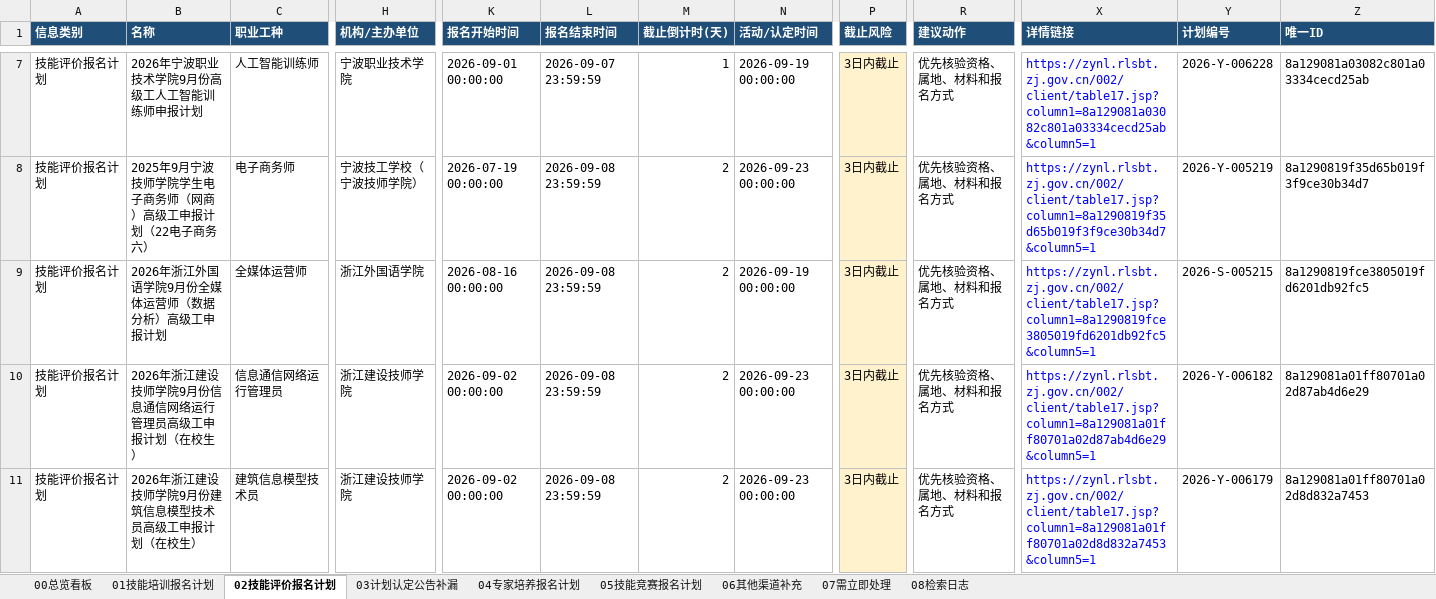
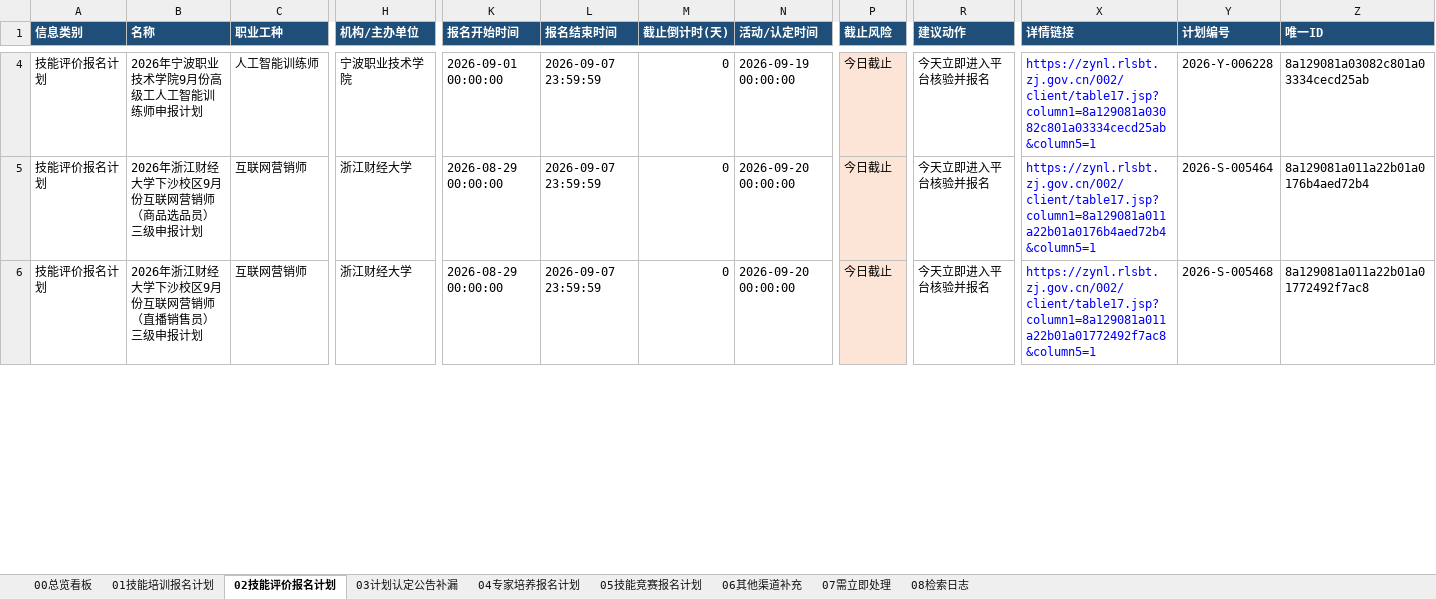
Before and after one commit to Juesann/zhejiang-skill-daily, an Excel workbook: latest.xlsx, sheet 02技能评价报名计划, drawn as a sheet; only a part is shown, gaps mark what is left out; values as stored, in another font and other column widths than the file's, no borders; removed rows and columns are numbered as before the commit, all else as after; rows hold the shown columns only; the diff covers the shown part only; the diff names each change by its address in the sheet, - before the commit and + after, or states it on an @@ line.

```diff
--- a/latest.xlsx (sheet 02技能评价报名计划)
+++ b/latest.xlsx (sheet 02技能评价报名计划)
-M4 (截止倒计时(天)): 1
+M4 (截止倒计时(天)): 0
-P4 (截止风险): 3日内截止
+P4 (截止风险): 今日截止
-R4 (建议动作): 优先核验资格、属地、材料和报名方式
+R4 (建议动作): 今天立即进入平台核验并报名
-row 8: 技能评价报名计划 | 2025年9月宁波技师学院学生电子商务师（网商）高级工申报计划（22电子商务六） | 电子商务师 | 宁波技工学校（宁波技师学院） | 2026-07-19 00:00:00 | 2026-09-08 23:59:59 | 2 | 2026-09-23 00:00:00 | 3日内截止 | 优先核验资格、属地、材料和报名方式 | https://zynl.rlsbt.zj.gov.cn/002/client/table17.jsp?column1=8a1290819f35d65b019f3f9ce30b34d7&column5=1 | 2026-Y-005219 | 8a1290819f35d65b019f3f9ce30b34d7
-row 9: 技能评价报名计划 | 2026年浙江外国语学院9月份全媒体运营师（数据分析）高级工申报计划 | 全媒体运营师 | 浙江外国语学院 | 2026-08-16 00:00:00 | 2026-09-08 23:59:59 | 2 | 2026-09-19 00:00:00 | 3日内截止 | 优先核验资格、属地、材料和报名方式 | https://zynl.rlsbt.zj.gov.cn/002/client/table17.jsp?column1=8a1290819fce3805019fd6201db92fc5&column5=1 | 2026-S-005215 | 8a1290819fce3805019fd6201db92fc5
-B5 (名称): 2026年浙江建设技师学院9月份信息通信网络运行管理员高级工申报计划（在校生）
+B5 (名称): 2026年浙江财经大学下沙校区9月份互联网营销师（商品选品员）三级申报计划
-C5 (职业工种): 信息通信网络运行管理员
+C5 (职业工种): 互联网营销师
-H5:H6 (机构/主办单位): 浙江建设技师学院
+H5:H6 (机构/主办单位): 浙江财经大学
-K5:K6 (报名开始时间): 2026-09-02 00:00:00
+K5:K6 (报名开始时间): 2026-08-29 00:00:00
-L5:L6 (报名结束时间): 2026-09-08 23:59:59
+L5:L6 (报名结束时间): 2026-09-07 23:59:59
-M5:M6 (截止倒计时(天)): 2
+M5:M6 (截止倒计时(天)): 0
-N5:N6 (活动/认定时间): 2026-09-23 00:00:00
+N5:N6 (活动/认定时间): 2026-09-20 00:00:00
-P5:P6 (截止风险): 3日内截止
+P5:P6 (截止风险): 今日截止
-R5:R6 (建议动作): 优先核验资格、属地、材料和报名方式
+R5:R6 (建议动作): 今天立即进入平台核验并报名
-X5 (详情链接): https://zynl.rlsbt.zj.gov.cn/002/client/table17.jsp?column1=8a129081a01ff80701a02d87ab4d6e29&column5=1
+X5 (详情链接): https://zynl.rlsbt.zj.gov.cn/002/client/table17.jsp?column1=8a129081a011a22b01a0176b4aed72b4&column5=1
-Y5 (计划编号): 2026-Y-006182
+Y5 (计划编号): 2026-S-005464
-Z5 (唯一ID): 8a129081a01ff80701a02d87ab4d6e29
+Z5 (唯一ID): 8a129081a011a22b01a0176b4aed72b4
-B6 (名称): 2026年浙江建设技师学院9月份建筑信息模型技术员高级工申报计划（在校生）
+B6 (名称): 2026年浙江财经大学下沙校区9月份互联网营销师（直播销售员）三级申报计划
-C6 (职业工种): 建筑信息模型技术员
+C6 (职业工种): 互联网营销师
-X6 (详情链接): https://zynl.rlsbt.zj.gov.cn/002/client/table17.jsp?column1=8a129081a01ff80701a02d8d832a7453&column5=1
+X6 (详情链接): https://zynl.rlsbt.zj.gov.cn/002/client/table17.jsp?column1=8a129081a011a22b01a01772492f7ac8&column5=1
-Y6 (计划编号): 2026-Y-006179
+Y6 (计划编号): 2026-S-005468
-Z6 (唯一ID): 8a129081a01ff80701a02d8d832a7453
+Z6 (唯一ID): 8a129081a011a22b01a01772492f7ac8
```
Also changed, not shown: 11 added rows, 9 removed rows, 129 edited cells and cell formats elsewhere in this sheet, sheet 07需立即处理, sheet 04专家培养报名计划, sheet 01技能培训报名计划, sheet 08检索日志, sheet 05技能竞赛报名计划, sheet 00总览看板, 3 other files.
